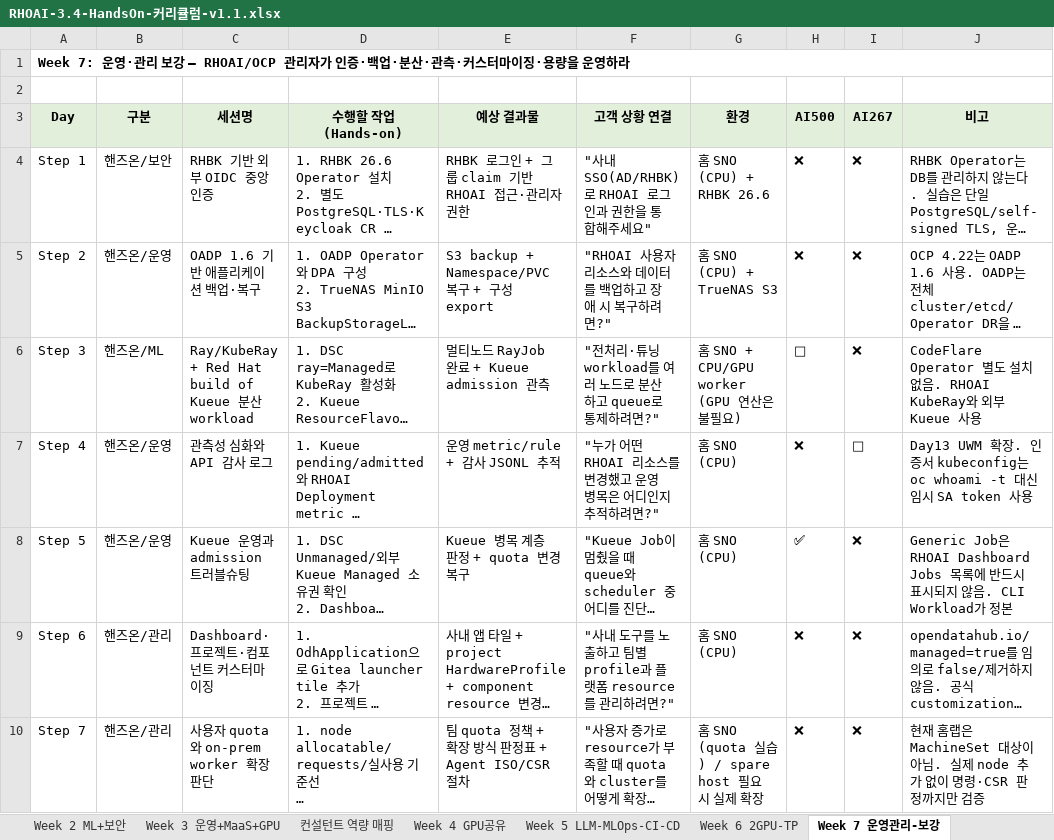
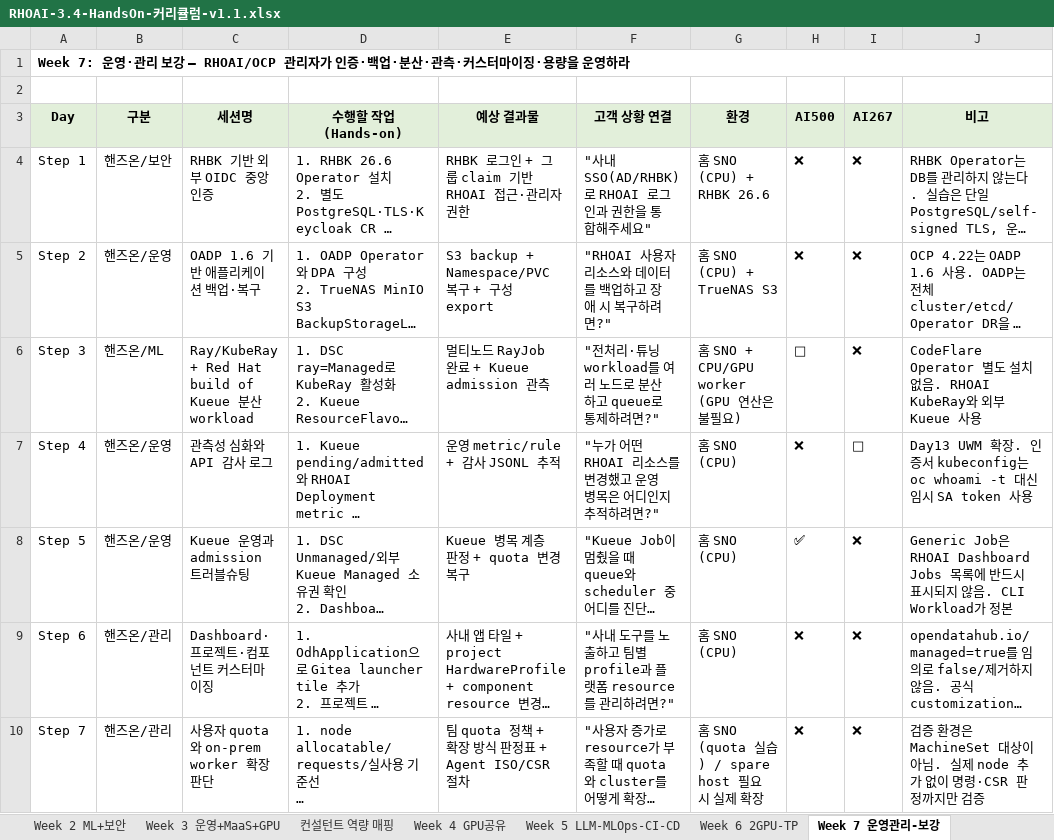
Before and after one commit to jaeyullee/share, an Excel workbook: RHOAI-study-materials/2-RHOAI-Enablement-materials/RHOAI-HandsOn-v1.1/RHOAI-3.4-HandsOn-커리큘럼-v1.1.xlsx, sheet Week 7 운영관리-보강, drawn as a sheet; long unchanged cells end in …; values as stored, in another font and other column widths than the file's, no borders; the diff names each change by its address in the sheet, - before the commit and + after, or states it on an @@ line.

```diff
--- a/RHOAI-study-materials/2-RHOAI-Enablement-materials/RHOAI-HandsOn-v1.1/RHOAI-3.4-HandsOn-커리큘럼-v1.1.xlsx (sheet Week 7 운영관리-보강)
+++ b/RHOAI-study-materials/2-RHOAI-Enablement-materials/RHOAI-HandsOn-v1.1/RHOAI-3.4-HandsOn-커리큘럼-v1.1.xlsx (sheet Week 7 운영관리-보강)
-J10 (비고): 현재 홈랩은 MachineSet 대…
+J10 (비고): 검증 환경은 MachineSet 대…
```
Also changed, not shown: sheet 변경점 vs v0.9, sheet 개요, sheet Week 1 설치+서빙, sheet Week 3 운영+MaaS+GPU, sheet Week 5 LLM-MLOps-CI-CD, 16 other files.
